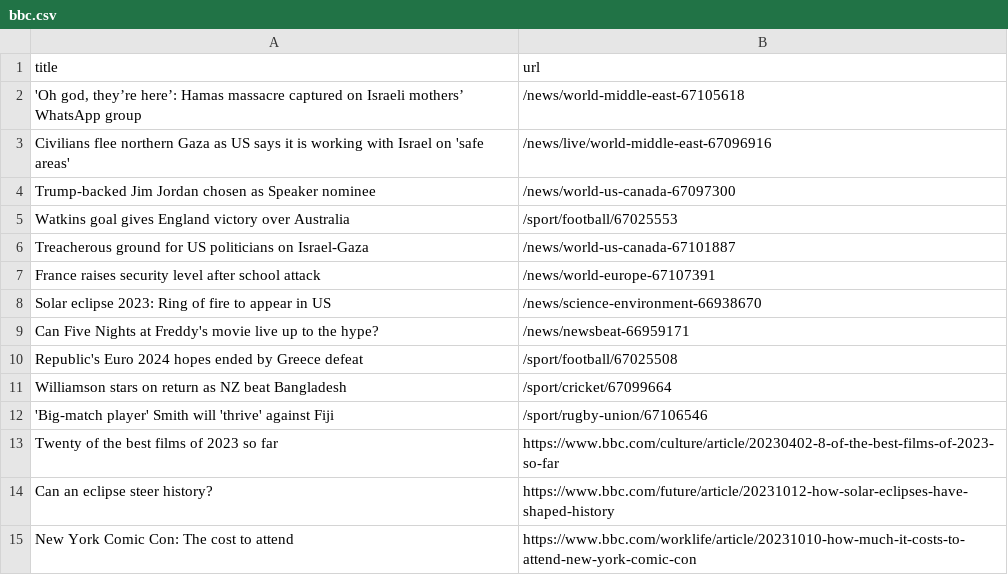
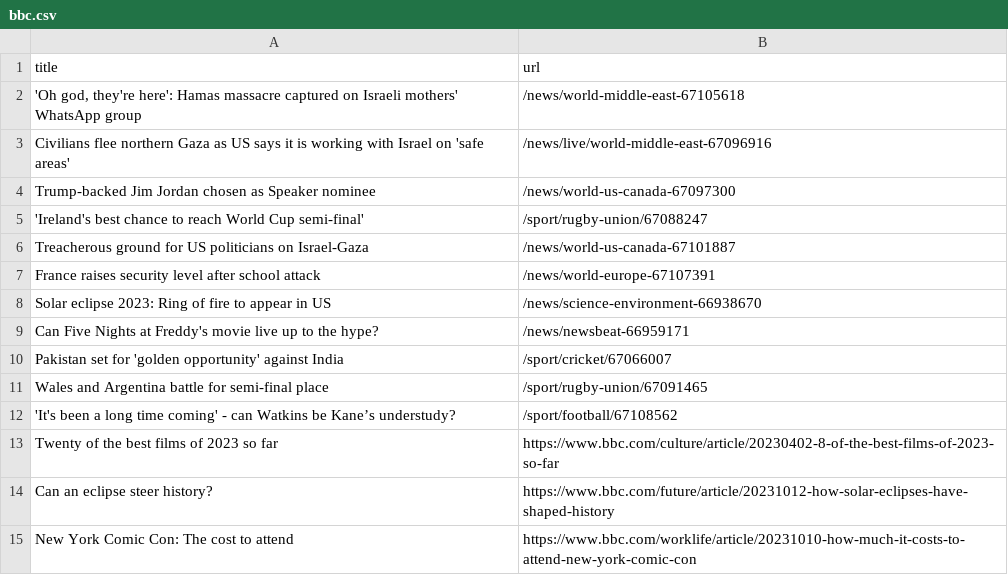
Before and after one commit to jsoma/automatic-scraper-bbc, a CSV file: bbc.csv, drawn as a sheet; only a part is shown.

```diff
--- a/bbc.csv
+++ b/bbc.csv
@@ -1,6 +1,6 @@
 title,url
-"'Oh god, they’re here’: Hamas massacre captured on Israeli mothers’ WhatsApp group",/news/world-middle-east-67105618
+"'Oh god, they're here': Hamas massacre captured on Israeli mothers' WhatsApp group",/news/world-middle-east-67105618
 Civilians flee northern Gaza as US says it is working with Israel on 'safe areas',/news/live/world-middle-east-67096916
 Trump-backed Jim Jordan chosen as Speaker nominee,/news/world-us-canada-67097300
-Watkins goal gives England victory over Australia,/sport/football/67025553
+'Ireland's best chance to reach World Cup semi-final',/sport/rugby-union/67088247
 Treacherous ground for US politicians on Israel-Gaza,/news/world-us-canada-67101887
@@ -9,5 +9,5 @@ Solar eclipse 2023: Ring of fire to appear in US,/news/science-environment-66938
 Can Five Nights at Freddy's movie live up to the hype?,/news/newsbeat-66959171
-Republic's Euro 2024 hopes ended by Greece defeat,/sport/football/67025508
-Williamson stars on return as NZ beat Bangladesh,/sport/cricket/67099664
-'Big-match player' Smith will 'thrive' against Fiji,/sport/rugby-union/67106546
+Pakistan set for 'golden opportunity' against India,/sport/cricket/67066007
+Wales and Argentina battle for semi-final place,/sport/rugby-union/67091465
+'It's been a long time coming' - can Watkins be Kane’s understudy?,/sport/football/67108562
 Twenty of the best films of 2023 so far,https://www.bbc.com/culture/article/20230402-8-of-the-best-films-of-2023-so-far
```
